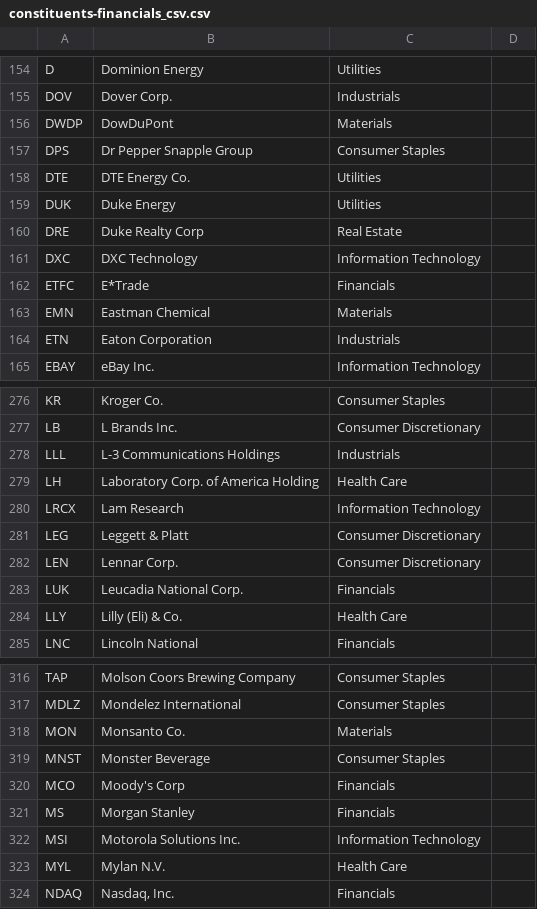
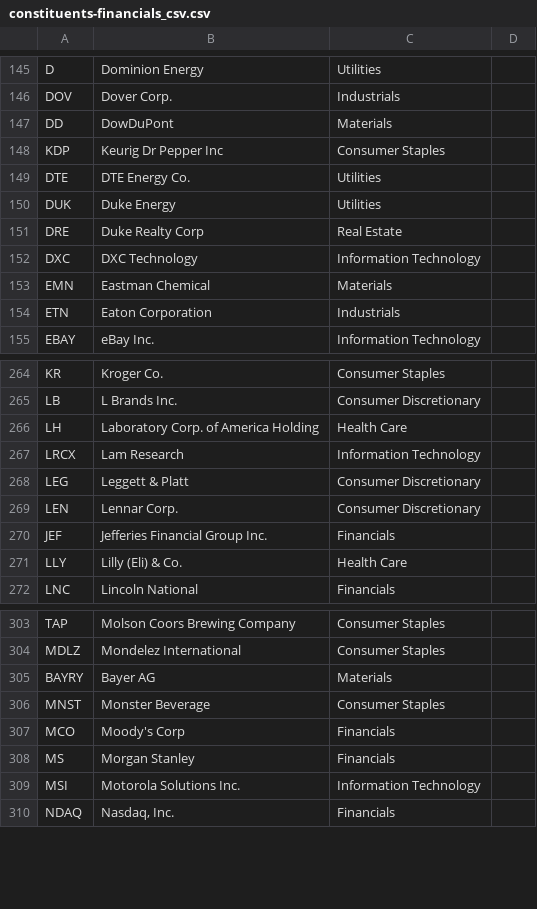
Before and after one commit to danielmlq/stock_backend, a CSV file: constituents-financials_csv.csv, drawn as a sheet; only a part is shown, gaps mark what is left out; the diff covers the shown part only.

```diff
--- a/constituents-financials_csv.csv
+++ b/constituents-financials_csv.csv
@@ -155,4 +146,4 @@ D,Dominion Energy,Utilities
 DOV,Dover Corp.,Industrials
-DWDP,DowDuPont,Materials
-DPS,Dr Pepper Snapple Group,Consumer Staples
+DD,DowDuPont,Materials
+KDP,Keurig Dr Pepper Inc,Consumer Staples
 DTE,DTE Energy Co.,Utilities
@@ -161,3 +152,2 @@ DRE,Duke Realty Corp,Real Estate
 DXC,DXC Technology,Information Technology
-ETFC,E*Trade,Financials
 EMN,Eastman Chemical,Materials
@@ -277,3 +265,2 @@ KR,Kroger Co.,Consumer Staples
 LB,L Brands Inc.,Consumer Discretionary
-LLL,L-3 Communications Holdings,Industrials
 LH,Laboratory Corp. of America Holding,Health Care
@@ -282,3 +269,3 @@ LEG,Leggett & Platt,Consumer Discretionary
 LEN,Lennar Corp.,Consumer Discretionary
-LUK,Leucadia National Corp.,Financials
+JEF,Jefferies Financial Group Inc.,Financials
 LLY,Lilly (Eli) & Co.,Health Care
@@ -317,3 +304,3 @@ TAP,Molson Coors Brewing Company,Consumer Staples
 MDLZ,Mondelez International,Consumer Staples
-MON,Monsanto Co.,Materials
+BAYRY,Bayer AG,Materials
 MNST,Monster Beverage,Consumer Staples
@@ -322,3 +309,2 @@ MS,Morgan Stanley,Financials
 MSI,Motorola Solutions Inc.,Information Technology
-MYL,Mylan N.V.,Health Care
 NDAQ,"Nasdaq, Inc.",Financials
```
Also changed, not shown: 11 added rows, 31 removed rows and 14 edited cells elsewhere in this file, 5 other files.
